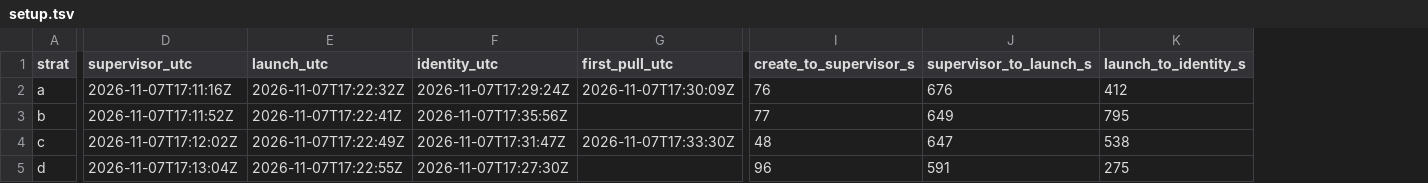
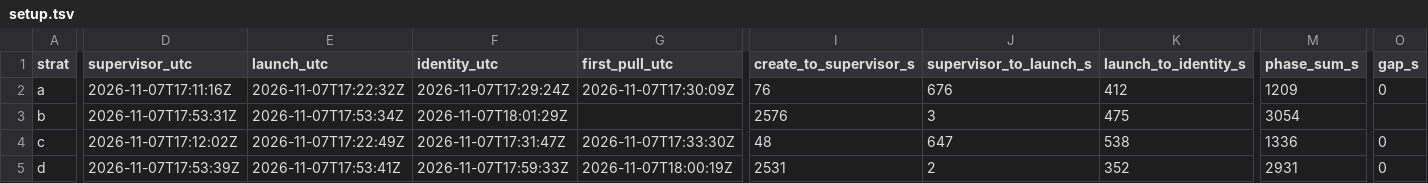
Before and after one commit to ShreyasPatel031/UserSim, a TSV file: results/ph_tab_experiment/20261107t170953z/setup.tsv, drawn as a sheet; only a part is shown, gaps mark what is left out; the diff covers the shown part only; the diff names each change by its address in the sheet, - before the commit and + after, or states it on an @@ line.

```diff
--- a/results/ph_tab_experiment/20261107t170953z/setup.tsv
+++ b/results/ph_tab_experiment/20261107t170953z/setup.tsv
+column M (phase_sum_s), rows 2-5: 1209 | 3054 | 1336 | 2931
+column O (gap_s), rows 2-5: 0 |  | 0 | 0
-D3 (supervisor_utc): 2026-11-07T17:11:52Z
+D3 (supervisor_utc): 2026-11-07T17:53:31Z
-E3 (launch_utc): 2026-11-07T17:22:41Z
+E3 (launch_utc): 2026-11-07T17:53:34Z
-F3 (identity_utc): 2026-11-07T17:35:56Z
+F3 (identity_utc): 2026-11-07T18:01:29Z
-I3 (create_to_supervisor_s): 77
+I3 (create_to_supervisor_s): 2576
-J3 (supervisor_to_launch_s): 649
+J3 (supervisor_to_launch_s): 3
-K3 (launch_to_identity_s): 795
+K3 (launch_to_identity_s): 475
-D5 (supervisor_utc): 2026-11-07T17:13:04Z
+D5 (supervisor_utc): 2026-11-07T17:53:39Z
-E5 (launch_utc): 2026-11-07T17:22:55Z
+E5 (launch_utc): 2026-11-07T17:53:41Z
-F5 (identity_utc): 2026-11-07T17:27:30Z
+F5 (identity_utc): 2026-11-07T17:59:33Z
-G5 (first_pull_utc): (empty)
+G5 (first_pull_utc): 2026-11-07T18:00:19Z
-I5 (create_to_supervisor_s): 96
+I5 (create_to_supervisor_s): 2531
-J5 (supervisor_to_launch_s): 591
+J5 (supervisor_to_launch_s): 2
-K5 (launch_to_identity_s): 275
+K5 (launch_to_identity_s): 352
```
Also changed, not shown: 5 edited cells elsewhere in this file, 10 other files.
